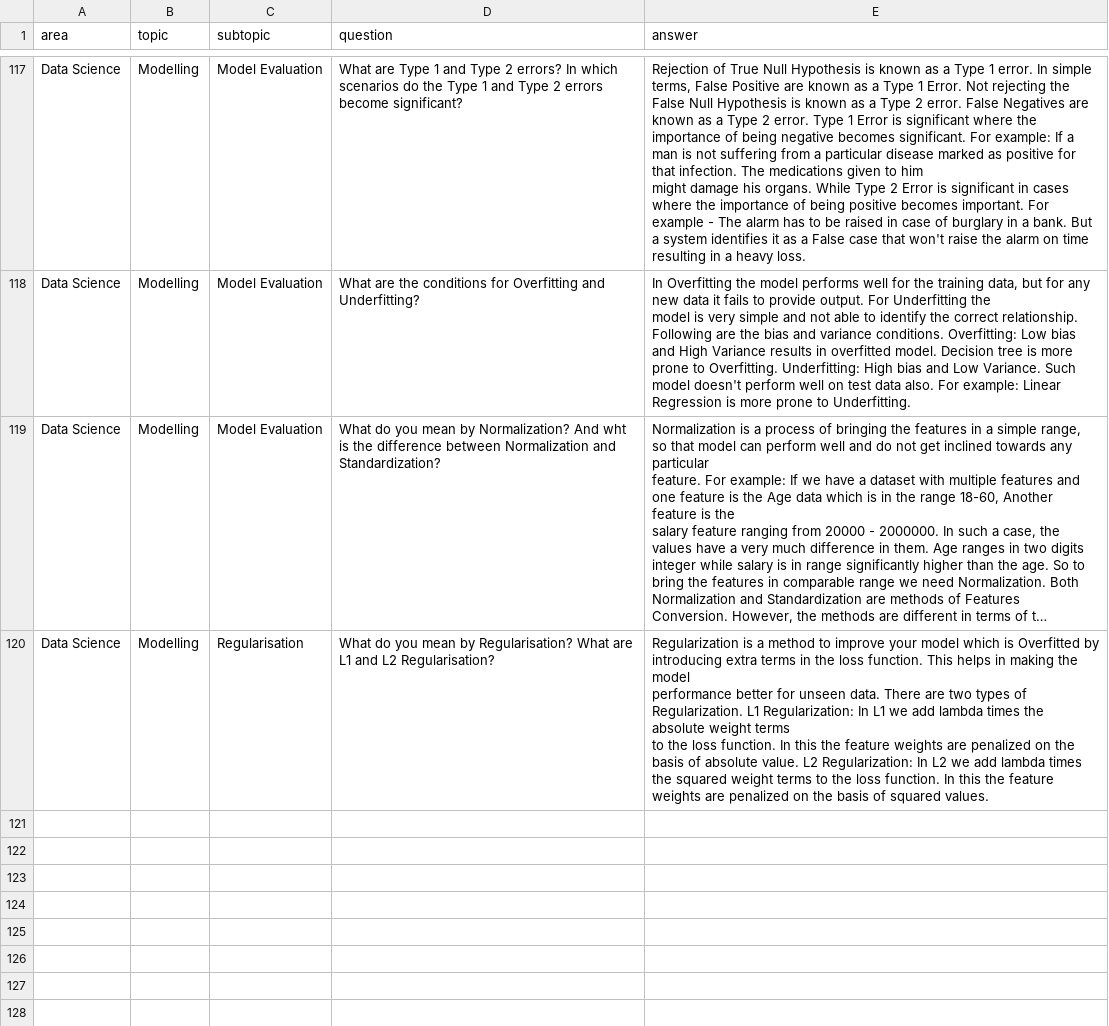
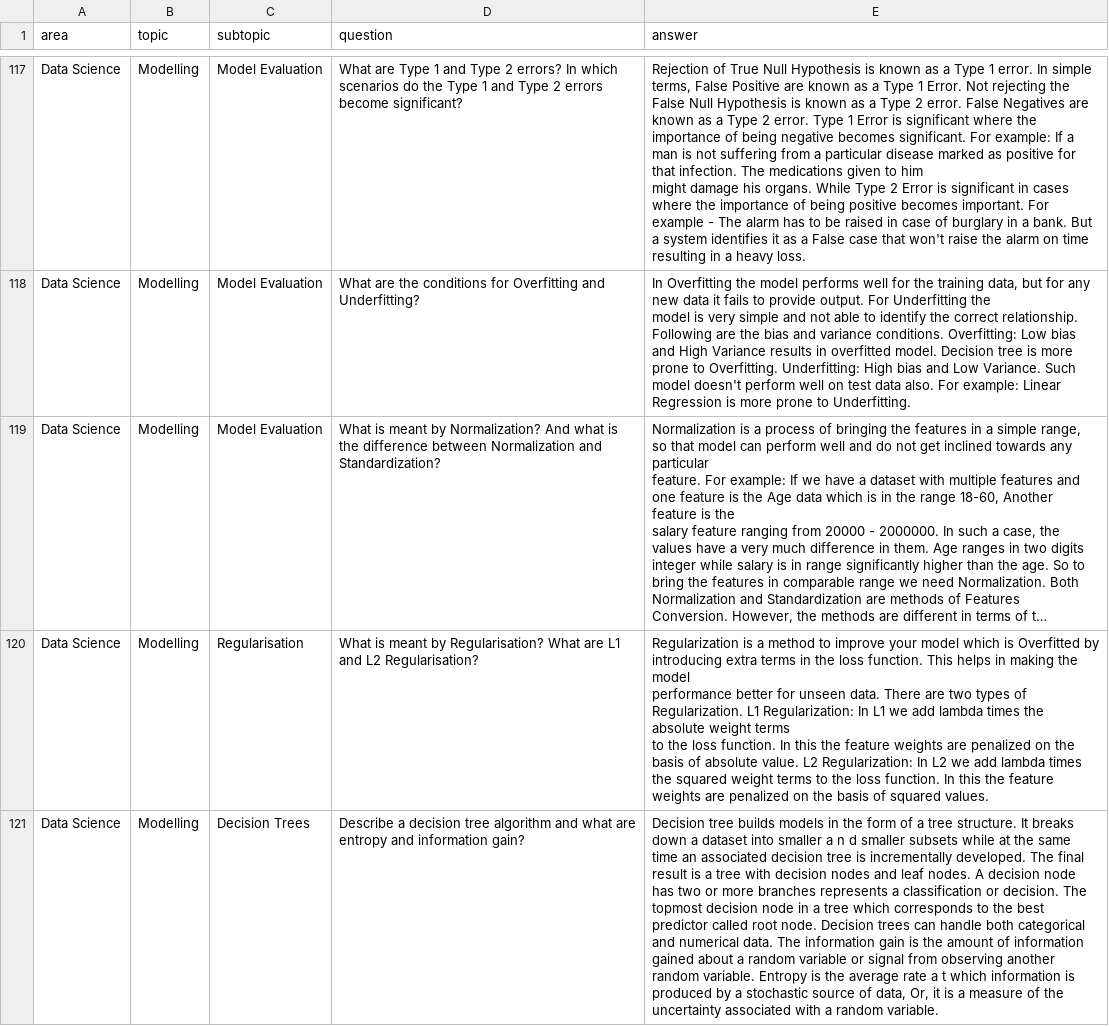
Before and after one commit to 3minuterecord/MemSpark, a CSV file: data/knowledgebase.csv, drawn as a sheet; only a part is shown, gaps mark what is left out; long unchanged cells end in …; the diff covers the shown part only; the diff names each change by its address in the sheet, - before the commit and + after, or states it on an @@ line.

Commit message:
Update knowledgebase.csv

```diff
--- a/data/knowledgebase.csv
+++ b/data/knowledgebase.csv
-D119 (question): What do you mean by Normalization? And wht is the…
+D119 (question): What is meant by Normalization? And what is the…
-D120 (question): What do you mean by Regularisation?…
+D120 (question): What is meant by Regularisation?…
+row 121: Data Science | Modelling | Decision Trees | Describe a decision tree algorithm and what are entropy and information gain? | Decision tree builds models in the form of a tree structure. It breaks down a dataset into smaller a n d smaller subsets while at the same time an associated decision tree is incrementally developed. The final result is a tree with decision nodes and leaf nodes. A decision node has two or more branches represents a classification or decision. The topmost decision node in a tree which corresponds to the best predictor called root node. Decision trees can handle both categorical and numerical data. The information gain is the amount of information gained about a random variable or signal from observing another random variable. Entropy is the average rate a t which information is produced by a stochastic source of data, Or, it is a measure of the uncertainty associated with a random variable.
```
Also changed, not shown: 3 added rows elsewhere in this file.
